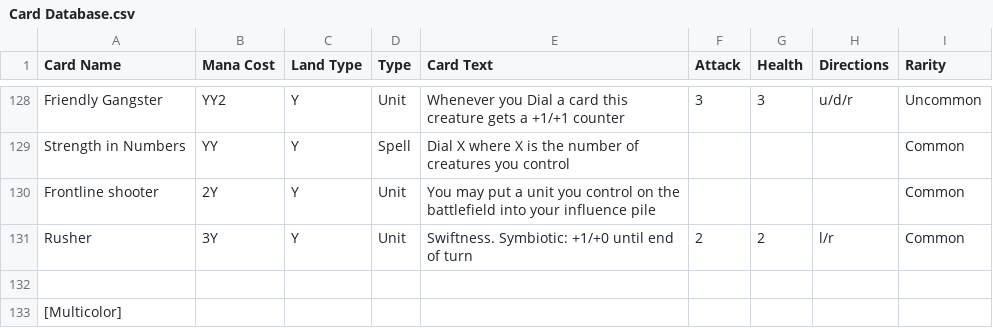
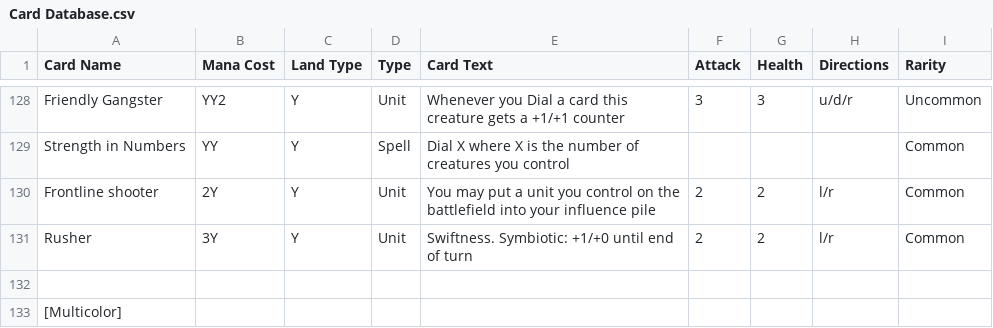
Before and after one commit to Saruto/CoolCardCreator, a CSV file: Assets/StreamingAssets/Card Database.csv, drawn as a sheet; only a part is shown, gaps mark what is left out.

Commit message:
Added power and toughness to boy

```diff
--- a/Assets/StreamingAssets/Card Database.csv
+++ b/Assets/StreamingAssets/Card Database.csv
@@ -132,3 +132,3 @@ Friendly Gangster,YY2,Y,Unit,Whenever you Dial a card this creature gets a +1/+1
 Strength in Numbers,YY,Y,Spell,Dial X where X is the number of creatures you control,,,,Common
-Frontline shooter,2Y,Y,Unit,You may put a unit you control on the battlefield into your influence pile,,,,Common
+Frontline shooter,2Y,Y,Unit,You may put a unit you control on the battlefield into your influence pile,2,2,l/r,Common
 Rusher,3Y,Y,Unit,Swiftness. Symbiotic: +1/+0 until end of turn,2,2,l/r,Common
```
